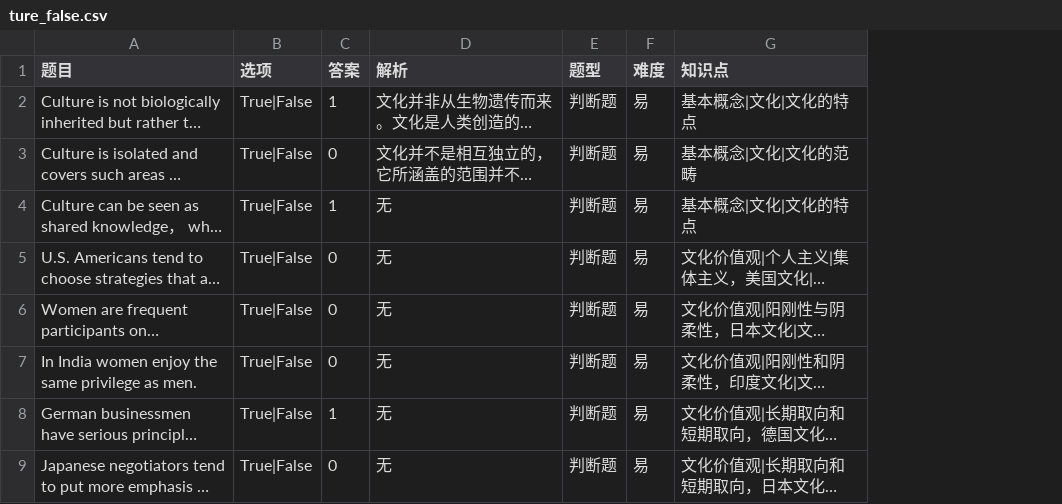
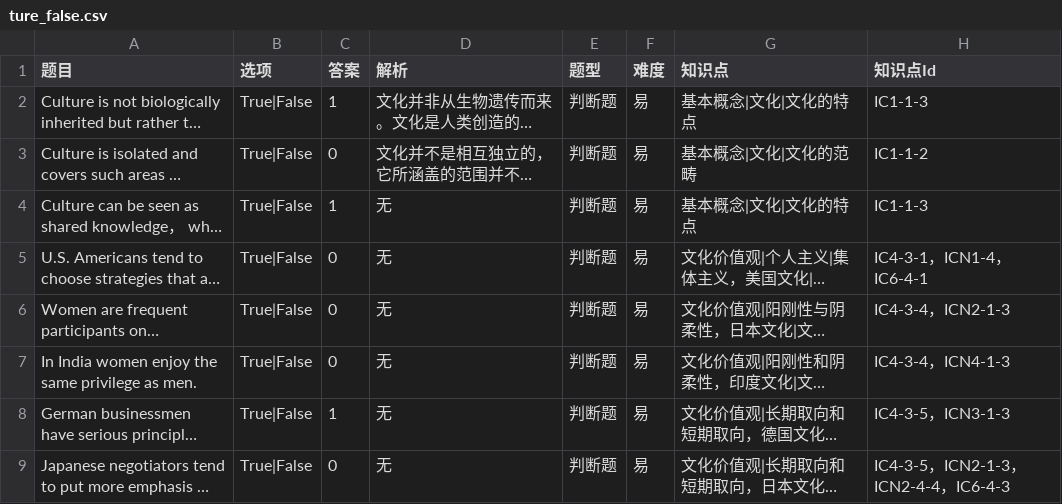
Before and after one commit to Jiingtz/Knowledge_Graph_Visualization, a CSV file: static/data/ture_false.csv, drawn as a sheet; only a part is shown; long unchanged cells end in …; the diff names each change by its address in the sheet, - before the commit and + after, or states it on an @@ line.

```diff
--- a/static/data/ture_false.csv
+++ b/static/data/ture_false.csv
+column H (知识点Id), rows 2-9: IC1-1-3 | IC1-1-2 | IC1-1-3 | IC4-3-1，ICN1-4，IC6-4-1 | IC4-3-4，ICN2-1-3 | IC4-3-4，ICN4-1-3 | IC4-3-5，ICN3-1-3 | IC4-3-5，ICN2-1-3，ICN2-4-4，IC6-4-3
```
Also changed, not shown: static/data/multi_choice.csv, static/data/one_choice.csv, 13 other files.
